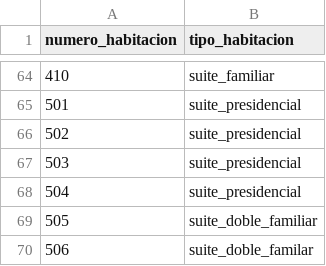
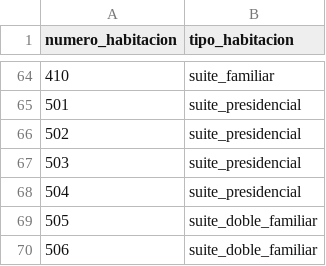
Before and after one commit to dpoo-project-uniandes/Proyecto-1, a CSV file: Entrega 3/hotel_system/data/habitaciones.csv, drawn as a sheet; only a part is shown, gaps mark what is left out.

Commit message:
Implementacion del file manager y terminacion de seccion habitaciones

```diff
--- a/Entrega 3/hotel_system/data/habitaciones.csv
+++ b/Entrega 3/hotel_system/data/habitaciones.csv
@@ -69,2 +69,2 @@ numero_habitacion,tipo_habitacion
 505,suite_doble_familiar
-506,suite_doble_familar
+506,suite_doble_familiar
```
Also changed, not shown: Entrega 3/hotel_system/data/tipo_habitaciones.csv, 10 other files.
